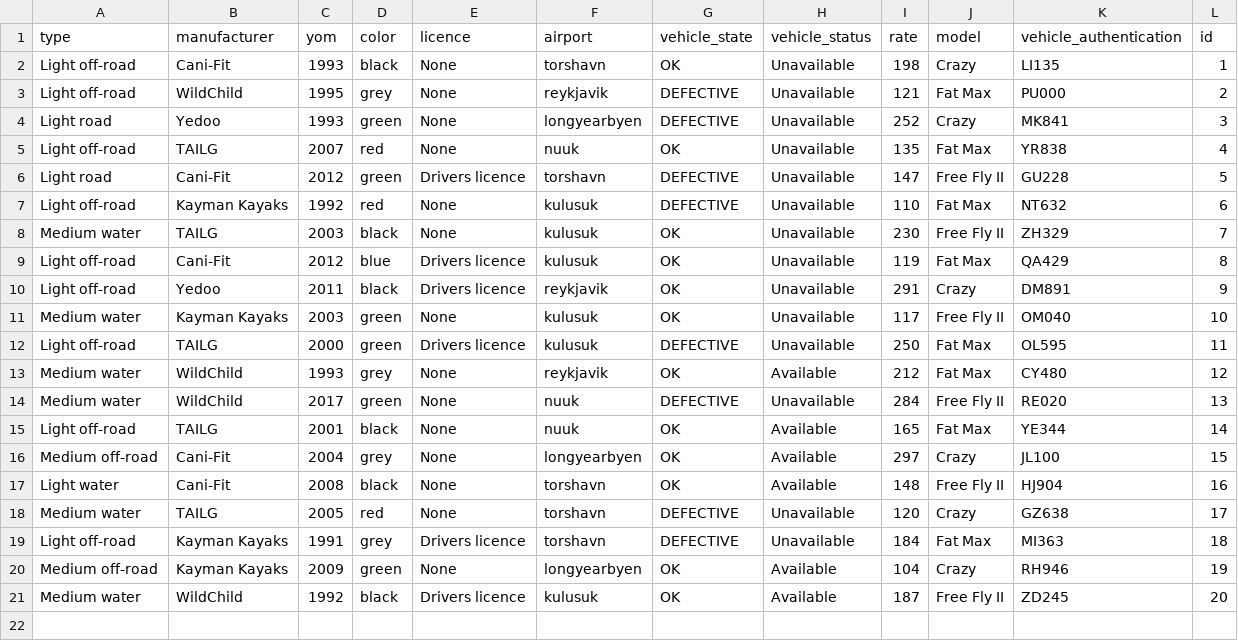
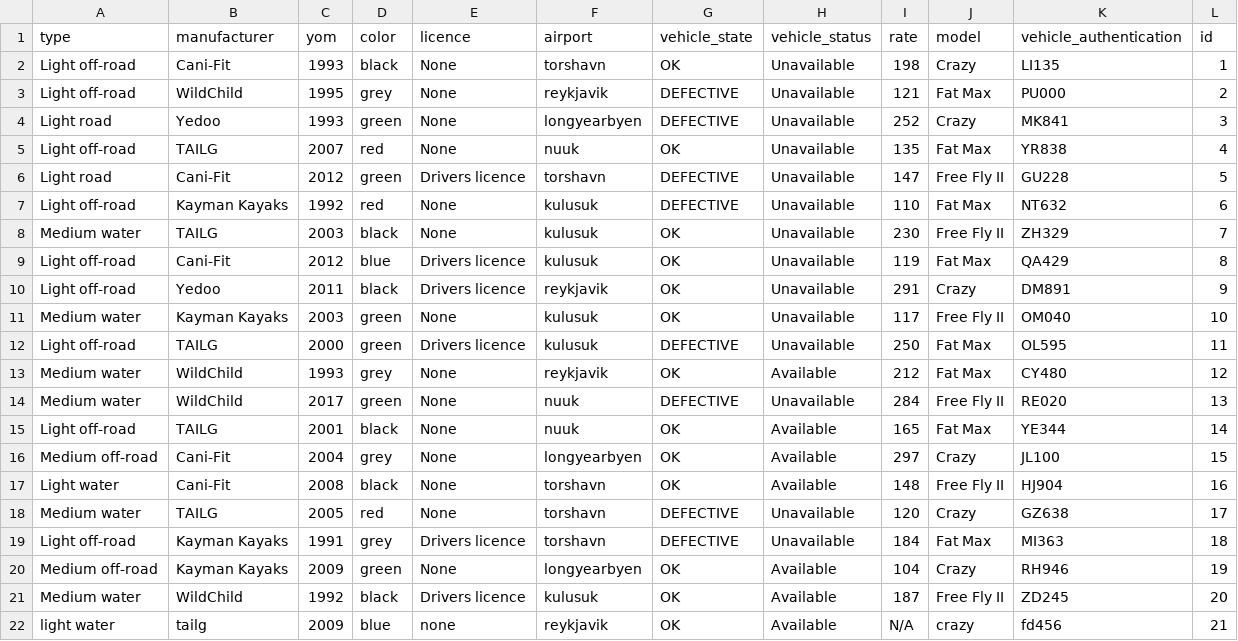
Before and after one commit to stebbilax/-VLN1-2020-H23, a CSV file: src/Data/data/vehicles.csv, drawn as a sheet.

```diff
--- a/src/Data/data/vehicles.csv
+++ b/src/Data/data/vehicles.csv
@@ -21 +21,2 @@ Medium off-road,Kayman Kayaks,2009,green,None,longyearbyen,OK,Available,104,Craz
 Medium water,WildChild,1992,black,Drivers licence,kulusuk,OK,Available,187,Free Fly II,ZD245,20
+light water,tailg,2009,blue,none,reykjavik,OK,Available,N/A,crazy,fd456,21
```
Also changed, not shown: 2 other files.
